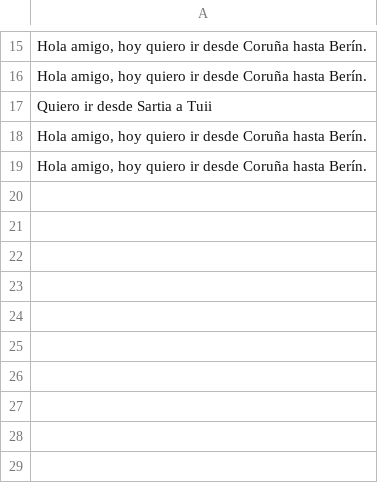
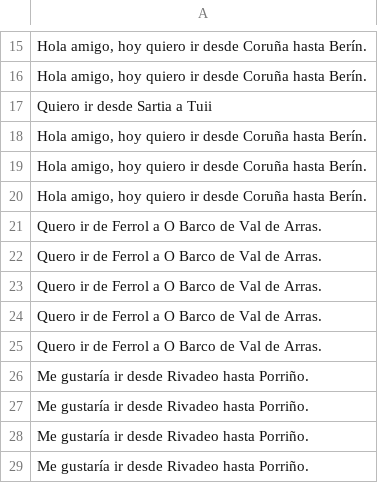
Before and after one commit to carlos89p/PROJECT, a CSV file: NLP_IntSys/transcriptions.csv, drawn as a sheet; only a part is shown, gaps mark what is left out; the diff names each change by its address in the sheet, - before the commit and + after, or states it on an @@ line.

```diff
--- a/NLP_IntSys/transcriptions.csv
+++ b/NLP_IntSys/transcriptions.csv
+row 20: Hola amigo, hoy quiero ir desde Coruña hasta Berín.
+row 21: Quero ir de Ferrol a O Barco de Val de Arras.
+row 22: Quero ir de Ferrol a O Barco de Val de Arras.
+row 23: Quero ir de Ferrol a O Barco de Val de Arras.
+row 24: Quero ir de Ferrol a O Barco de Val de Arras.
+row 25: Quero ir de Ferrol a O Barco de Val de Arras.
+row 26: Me gustaría ir desde Rivadeo hasta Porriño.
+row 27: Me gustaría ir desde Rivadeo hasta Porriño.
+row 28: Me gustaría ir desde Rivadeo hasta Porriño.
+row 29: Me gustaría ir desde Rivadeo hasta Porriño.
```
Also changed, not shown: 2 other files.
